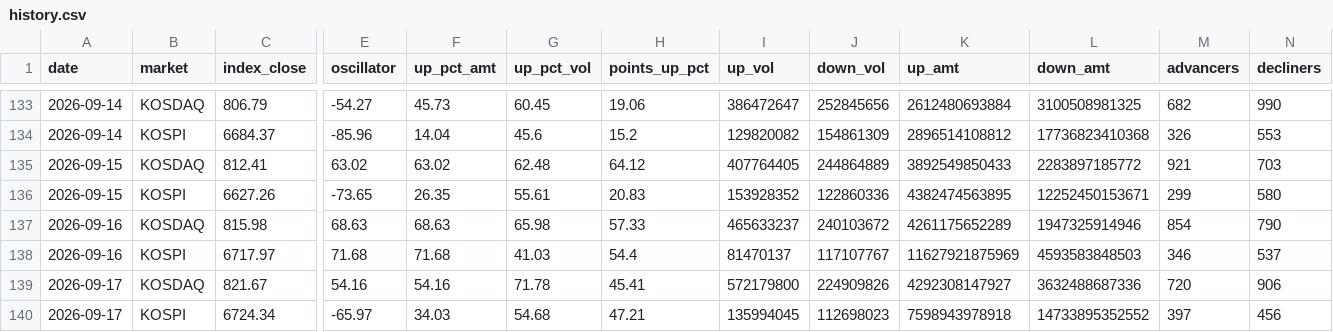
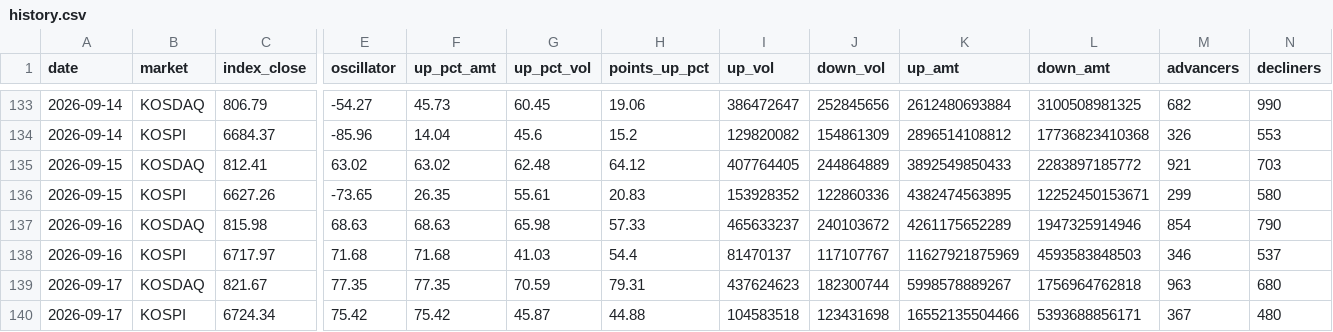
Before and after one commit to alstjdaa-afk/k-panic-monitor, a CSV file: data/history.csv, drawn as a sheet; only a part is shown, gaps mark what is left out; the diff names each change by its address in the sheet, - before the commit and + after, or states it on an @@ line.

```diff
--- a/data/history.csv
+++ b/data/history.csv
-E139 (oscillator): 54.16
+E139 (oscillator): 77.35
-F139 (up_pct_amt): 54.16
+F139 (up_pct_amt): 77.35
-G139 (up_pct_vol): 71.78
+G139 (up_pct_vol): 70.59
-H139 (points_up_pct): 45.41
+H139 (points_up_pct): 79.31
-I139 (up_vol): 572179800
+I139 (up_vol): 437624623
-J139 (down_vol): 224909826
+J139 (down_vol): 182300744
-K139 (up_amt): 4292308147927
+K139 (up_amt): 5998578889267
-L139 (down_amt): 3632488687336
+L139 (down_amt): 1756964762818
-M139 (advancers): 720
+M139 (advancers): 963
-N139 (decliners): 906
+N139 (decliners): 680
-E140 (oscillator): -65.97
+E140 (oscillator): 75.42
-F140 (up_pct_amt): 34.03
+F140 (up_pct_amt): 75.42
-G140 (up_pct_vol): 54.68
+G140 (up_pct_vol): 45.87
-H140 (points_up_pct): 47.21
+H140 (points_up_pct): 44.88
-I140 (up_vol): 135994045
+I140 (up_vol): 104583518
-J140 (down_vol): 112698023
+J140 (down_vol): 123431698
-K140 (up_amt): 7598943978918
+K140 (up_amt): 16552135504466
-L140 (down_amt): 14733895352552
+L140 (down_amt): 5393688856171
-M140 (advancers): 397
+M140 (advancers): 367
-N140 (decliners): 456
+N140 (decliners): 480
```
